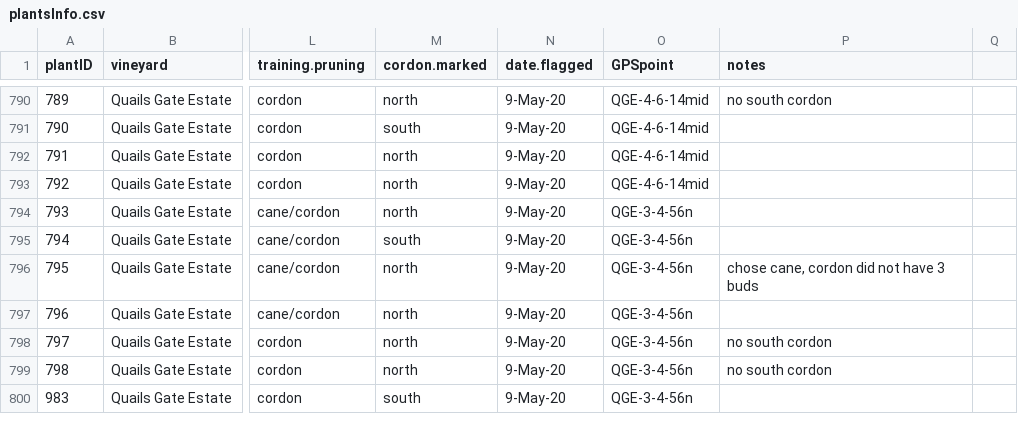
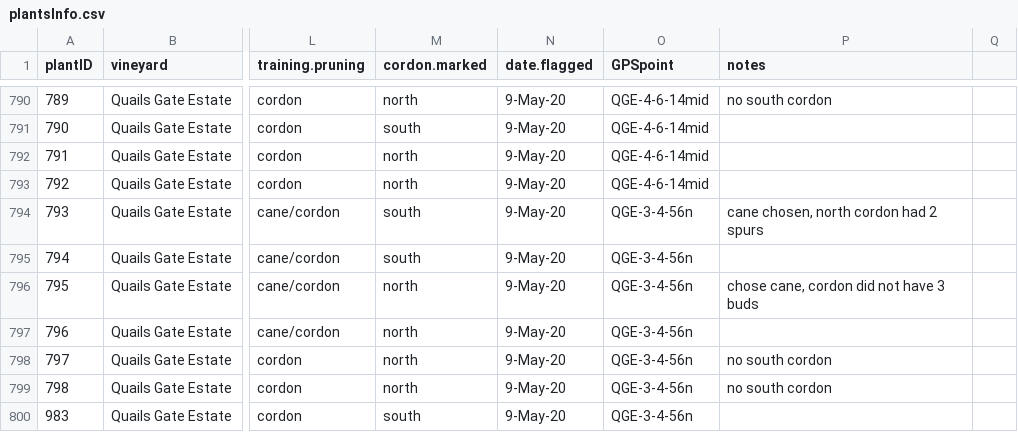
Before and after one commit to sandyie/cloned-bcvin, a CSV file: fieldwork/plantsInfo.csv, drawn as a sheet; only a part is shown, gaps mark what is left out; the diff covers the shown part only; the diff names each change by its address in the sheet, - before the commit and + after, or states it on an @@ line.

```diff
--- a/fieldwork/plantsInfo.csv
+++ b/fieldwork/plantsInfo.csv
-M794 (cordon.marked): north
+M794 (cordon.marked): south
-P794 (notes): (empty)
+P794 (notes): cane chosen, north cordon had 2 spurs
```
Also changed, not shown: 15 edited cells elsewhere in this file.
